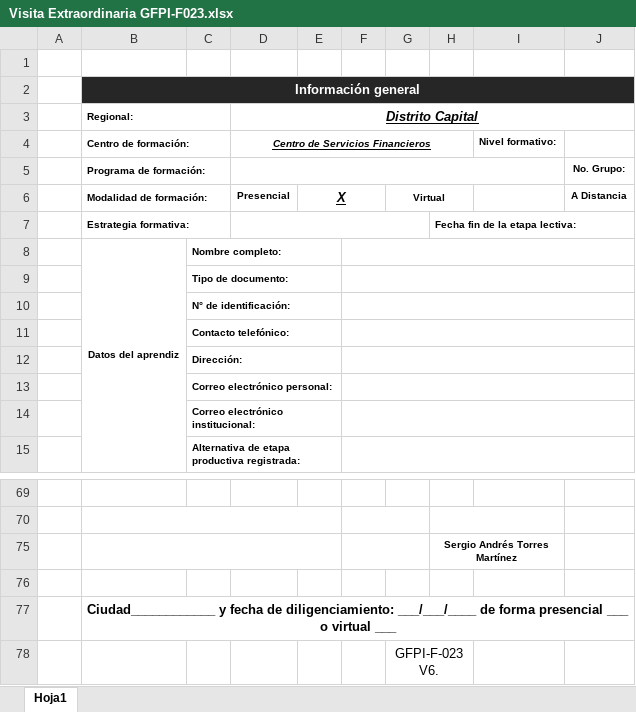
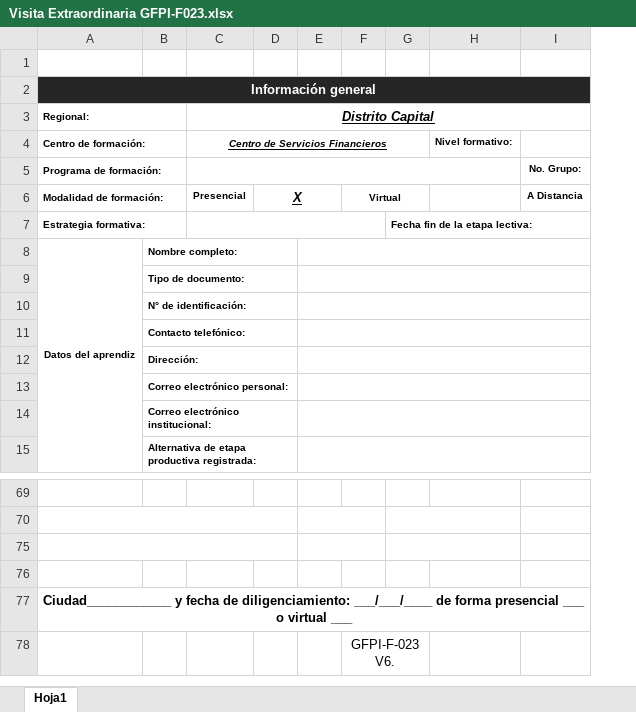
Before and after one commit to seantoma/manual-aprendiz-sena, an Excel workbook: Formatos/Visita Extraordinaria GFPI-F023.xlsx, sheet Hoja1, drawn as a sheet; only a part is shown, gaps mark what is left out; values as stored, in another font and other column widths than the file's, no borders; charts and pictures and conditional formats not drawn; removed rows and columns are numbered as before the commit, all else as after; the diff names each change by its address in the sheet, - before the commit and + after, or states it on an @@ line.

Commit message:
Actualizacion de formatos: Bitacoras y Visitas

```diff
--- a/Formatos/Visita Extraordinaria GFPI-F023.xlsx (sheet Hoja1)
+++ b/Formatos/Visita Extraordinaria GFPI-F023.xlsx (sheet Hoja1)
-column A, empty
-G75: Sergio Andrés Torres Martínez
+G75: (empty)
```
Also changed, not shown: charts or pictures, Formatos/BITACORAS GFPI-F-147V4.xlsx, Formatos/Visita 1 GFPI-F023.xlsx, 2 other files.
